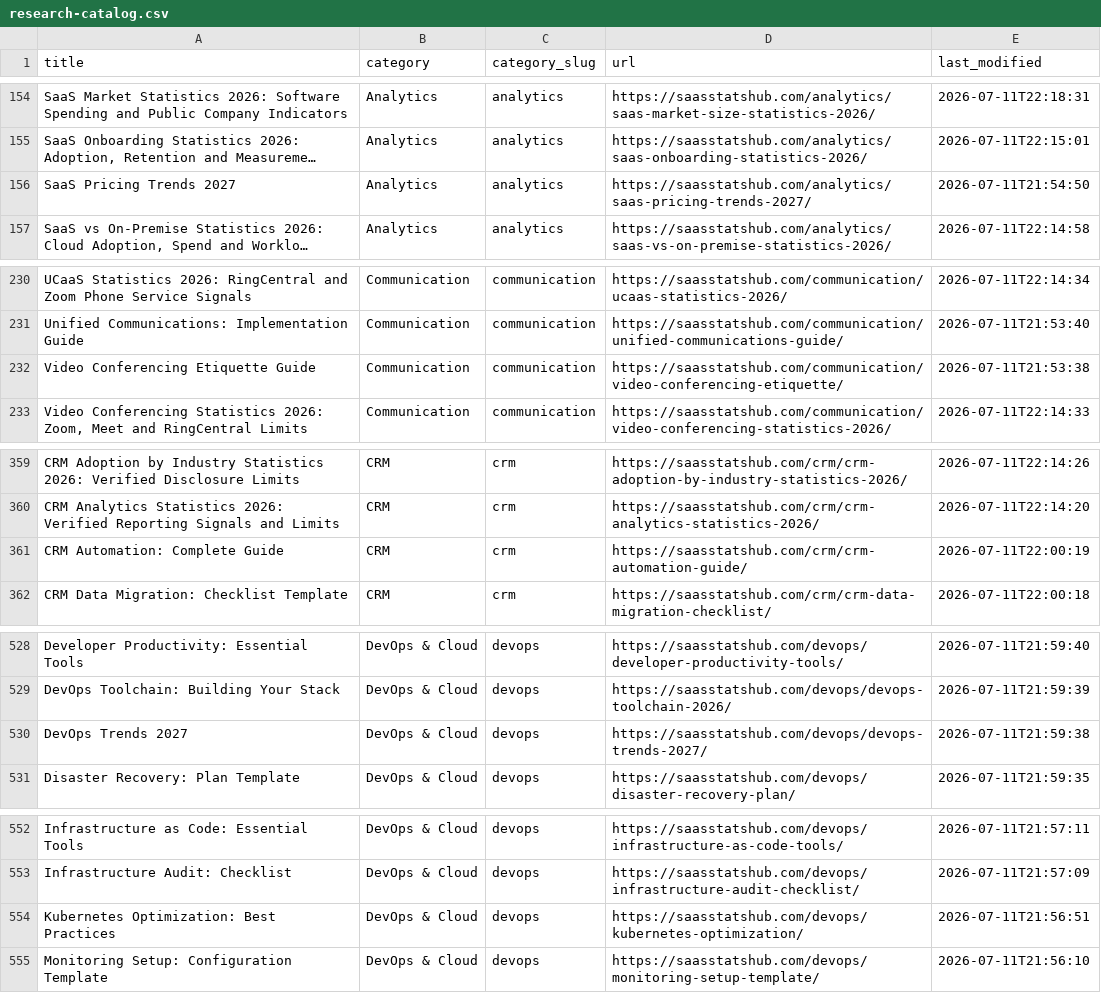
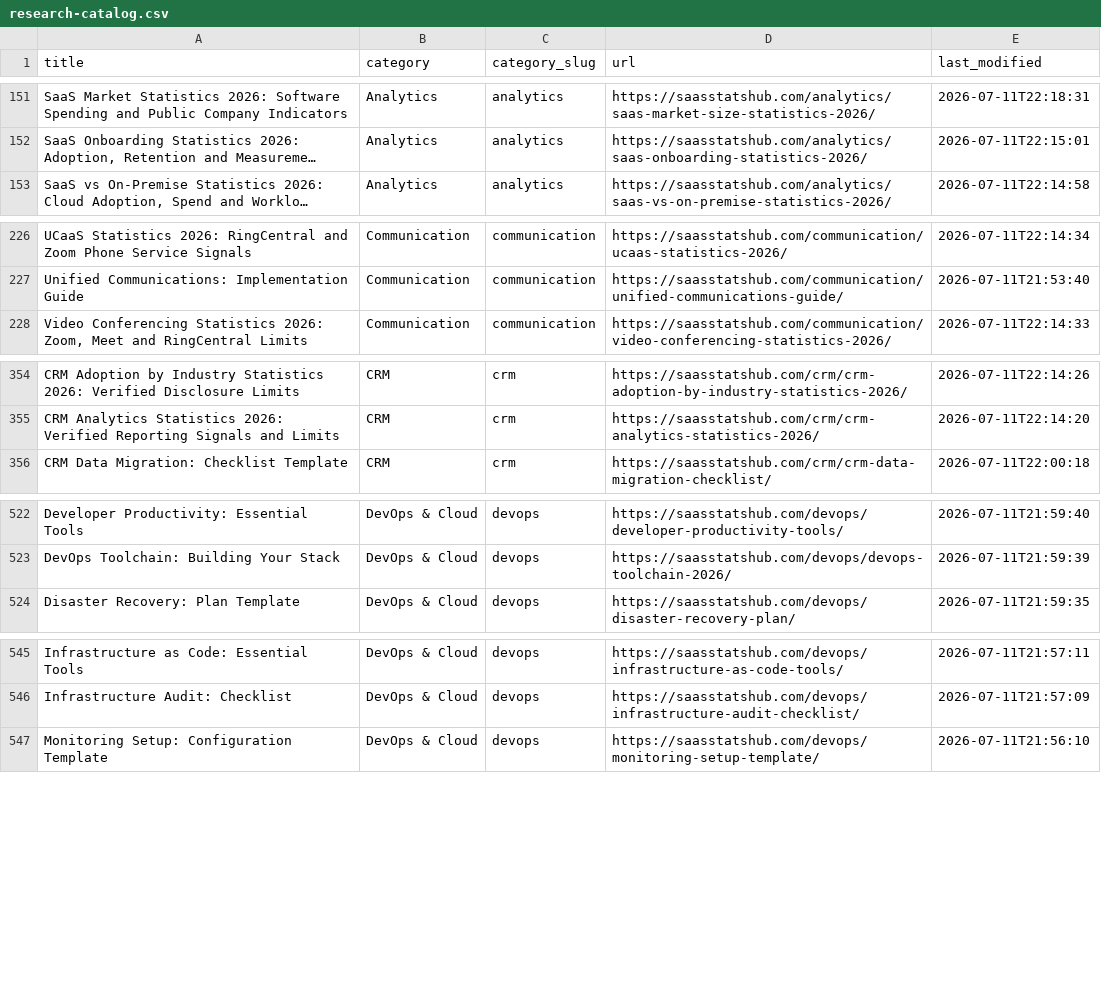
Before and after one commit to Kannanyyd/saasstatshub, a CSV file: public/research-catalog.csv, drawn as a sheet; only a part is shown, gaps mark what is left out; long unchanged cells end in …; the diff covers the shown part only; the diff names each change by its address in the sheet, - before the commit and + after, or states it on an @@ line.

```diff
--- a/public/research-catalog.csv
+++ b/public/research-catalog.csv
-row 156: SaaS Pricing Trends 2027 | Analytics | analytics | https://saasstatshub.com/analytics/saas-pricing-trends-2027/ | 2026-07-11T21:54:50
-row 232: Video Conferencing Etiquette Guide | Communication | communication | https://saasstatshub.com/communication/video-conferencing-etiquette/ | 2026-07-11T21:53:38
-row 361: CRM Automation: Complete Guide | CRM | crm | https://saasstatshub.com/crm/crm-automation-guide/ | 2026-07-11T22:00:19
-row 530: DevOps Trends 2027 | DevOps & Cloud | devops | https://saasstatshub.com/devops/devops-trends-2027/ | 2026-07-11T21:59:38
-row 554: Kubernetes Optimization: Best Practices | DevOps & Cloud | devops | https://saasstatshub.com/devops/kubernetes-optimization/ | 2026-07-11T21:56:51
```
Also changed, not shown: 20 removed rows elsewhere in this file, 14 other files.
